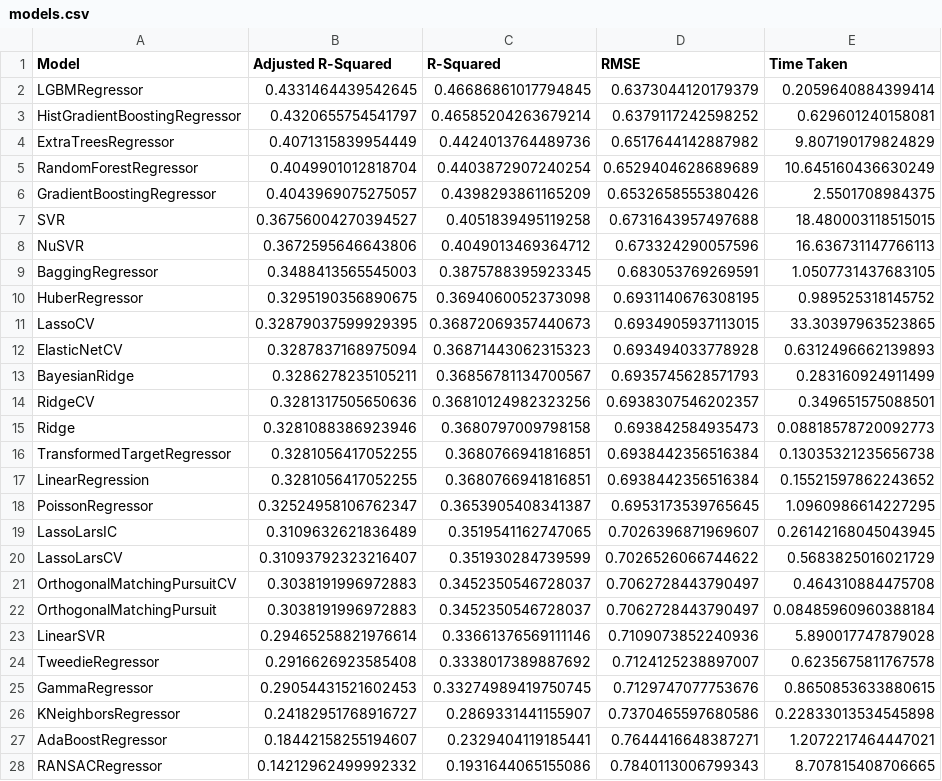
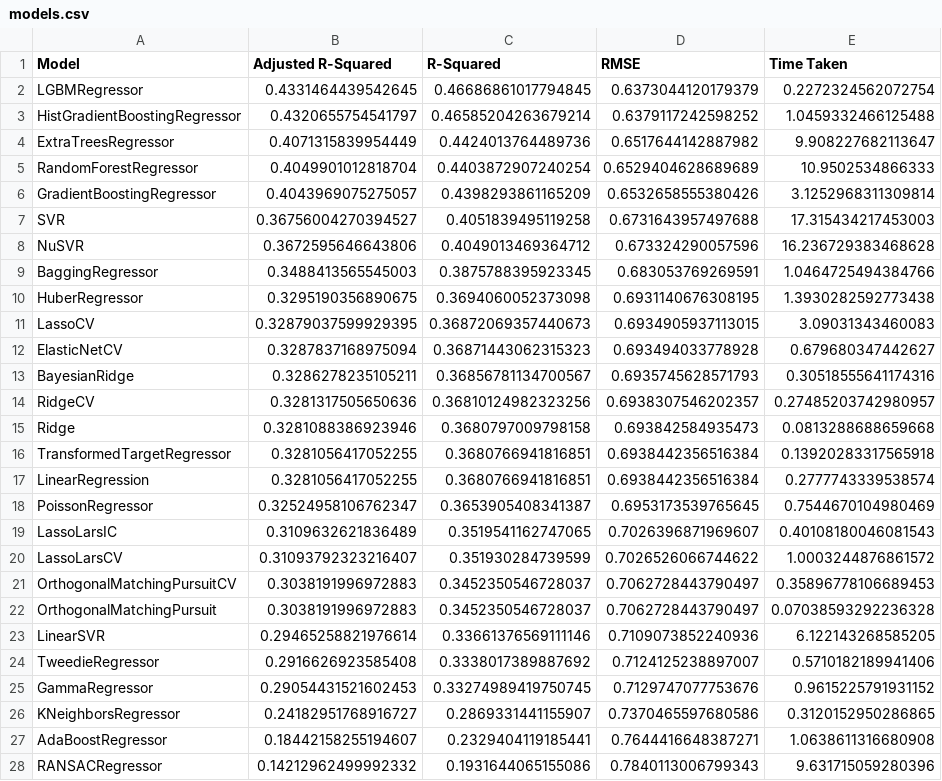
Before and after one commit to AlexanderAdel/dopp-board-games, a CSV file: models/models.csv, drawn as a sheet; only a part is shown; the diff covers the shown part only.

```diff
--- a/models/models.csv
+++ b/models/models.csv
@@ -1,28 +1,28 @@
 Model,Adjusted R-Squared,R-Squared,RMSE,Time Taken
-LGBMRegressor,0.4331464439542645,0.46686861017794845,0.6373044120179379,0.2059640884399414
-HistGradientBoostingRegressor,0.4320655754541797,0.46585204263679214,0.6379117242598252,0.629601240158081
-ExtraTreesRegressor,0.4071315839954449,0.4424013764489736,0.6517644142887982,9.807190179824829
-RandomForestRegressor,0.4049901012818704,0.4403872907240254,0.6529404628689689,10.645160436630249
-GradientBoostingRegressor,0.4043969075275057,0.4398293861165209,0.6532658555380426,2.5501708984375
-SVR,0.36756004270394527,0.4051839495119258,0.6731643957497688,18.480003118515015
-NuSVR,0.3672595646643806,0.4049013469364712,0.673324290057596,16.636731147766113
-BaggingRegressor,0.3488413565545003,0.3875788395923345,0.683053769269591,1.0507731437683105
-HuberRegressor,0.3295190356890675,0.3694060052373098,0.6931140676308195,0.989525318145752
-LassoCV,0.32879037599929395,0.36872069357440673,0.6934905937113015,33.30397963523865
-ElasticNetCV,0.3287837168975094,0.36871443062315323,0.693494033778928,0.6312496662139893
-BayesianRidge,0.3286278235105211,0.36856781134700567,0.6935745628571793,0.283160924911499
-RidgeCV,0.3281317505650636,0.36810124982323256,0.6938307546202357,0.349651575088501
-Ridge,0.3281088386923946,0.3680797009798158,0.693842584935473,0.08818578720092773
-TransformedTargetRegressor,0.3281056417052255,0.3680766941816851,0.6938442356516384,0.13035321235656738
-LinearRegression,0.3281056417052255,0.3680766941816851,0.6938442356516384,0.15521597862243652
-PoissonRegressor,0.32524958106762347,0.3653905408341387,0.6953173539765645,1.0960986614227295
-LassoLarsIC,0.3109632621836489,0.3519541162747065,0.7026396871969607,0.26142168045043945
-LassoLarsCV,0.31093792323216407,0.351930284739599,0.7026526066744622,0.5683825016021729
-OrthogonalMatchingPursuitCV,0.3038191996972883,0.3452350546728037,0.7062728443790497,0.464310884475708
-OrthogonalMatchingPursuit,0.3038191996972883,0.3452350546728037,0.7062728443790497,0.08485960960388184
-LinearSVR,0.29465258821976614,0.33661376569111146,0.7109073852240936,5.890017747879028
-TweedieRegressor,0.2916626923585408,0.3338017389887692,0.7124125238897007,0.6235675811767578
-GammaRegressor,0.29054431521602453,0.33274989419750745,0.7129747077753676,0.8650853633880615
-KNeighborsRegressor,0.24182951768916727,0.2869331441155907,0.7370465597680586,0.22833013534545898
-AdaBoostRegressor,0.18442158255194607,0.2329404119185441,0.7644416648387271,1.2072217464447021
-RANSACRegressor,0.14212962499992332,0.1931644065155086,0.7840113006799343,8.707815408706665
+LGBMRegressor,0.4331464439542645,0.46686861017794845,0.6373044120179379,0.2272324562072754
+HistGradientBoostingRegressor,0.4320655754541797,0.46585204263679214,0.6379117242598252,1.0459332466125488
+ExtraTreesRegressor,0.4071315839954449,0.4424013764489736,0.6517644142887982,9.908227682113647
+RandomForestRegressor,0.4049901012818704,0.4403872907240254,0.6529404628689689,10.9502534866333
+GradientBoostingRegressor,0.4043969075275057,0.4398293861165209,0.6532658555380426,3.1252968311309814
+SVR,0.36756004270394527,0.4051839495119258,0.6731643957497688,17.315434217453003
+NuSVR,0.3672595646643806,0.4049013469364712,0.673324290057596,16.236729383468628
+BaggingRegressor,0.3488413565545003,0.3875788395923345,0.683053769269591,1.0464725494384766
+HuberRegressor,0.3295190356890675,0.3694060052373098,0.6931140676308195,1.3930282592773438
+LassoCV,0.32879037599929395,0.36872069357440673,0.6934905937113015,3.09031343460083
+ElasticNetCV,0.3287837168975094,0.36871443062315323,0.693494033778928,0.679680347442627
+BayesianRidge,0.3286278235105211,0.36856781134700567,0.6935745628571793,0.30518555641174316
+RidgeCV,0.3281317505650636,0.36810124982323256,0.6938307546202357,0.27485203742980957
+Ridge,0.3281088386923946,0.3680797009798158,0.693842584935473,0.0813288688659668
+TransformedTargetRegressor,0.3281056417052255,0.3680766941816851,0.6938442356516384,0.13920283317565918
+LinearRegression,0.3281056417052255,0.3680766941816851,0.6938442356516384,0.2777743339538574
+PoissonRegressor,0.32524958106762347,0.3653905408341387,0.6953173539765645,0.7544670104980469
+LassoLarsIC,0.3109632621836489,0.3519541162747065,0.7026396871969607,0.40108180046081543
+LassoLarsCV,0.31093792323216407,0.351930284739599,0.7026526066744622,1.0003244876861572
+OrthogonalMatchingPursuitCV,0.3038191996972883,0.3452350546728037,0.7062728443790497,0.35896778106689453
+OrthogonalMatchingPursuit,0.3038191996972883,0.3452350546728037,0.7062728443790497,0.07038593292236328
+LinearSVR,0.29465258821976614,0.33661376569111146,0.7109073852240936,6.122143268585205
+TweedieRegressor,0.2916626923585408,0.3338017389887692,0.7124125238897007,0.5710182189941406
+GammaRegressor,0.29054431521602453,0.33274989419750745,0.7129747077753676,0.9615225791931152
+KNeighborsRegressor,0.24182951768916727,0.2869331441155907,0.7370465597680586,0.3120152950286865
+AdaBoostRegressor,0.18442158255194607,0.2329404119185441,0.7644416648387271,1.0638611316680908
+RANSACRegressor,0.14212962499992332,0.1931644065155086,0.7840113006799343,9.631715059280396
```
Also changed, not shown: 14 edited cells elsewhere in this file, 3 other files.
